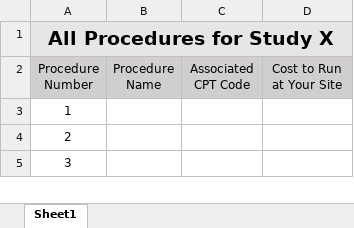
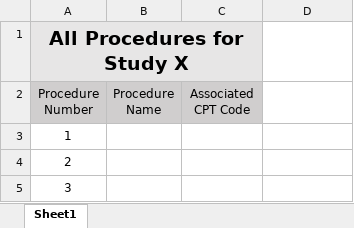
Before and after one commit to vanderbilt-redcap/Institution-Budget, an Excel workbook: templates/procedures.xlsx, sheet Sheet1, drawn as a sheet; only a part is shown; values as stored, in another font and other column widths than the file's, no borders; the diff names each change by its address in the sheet, - before the commit and + after, or states it on an @@ line.

Commit message:
removes 3rd column from procedures workbook, fixes 15x > issue, sets cc summary review table width to 700px

```diff
--- a/templates/procedures.xlsx (sheet Sheet1)
+++ b/templates/procedures.xlsx (sheet Sheet1)
-A1:D1 merged
+A1:C1 merged
-D1 fill: #E7E6E6
+D1 fill: none
-D2: Cost to Run at Your Site
+D2: (empty)
-D2 fill: #D0CECE
+D2 fill: none
```
Also changed, not shown: 2 other files.
